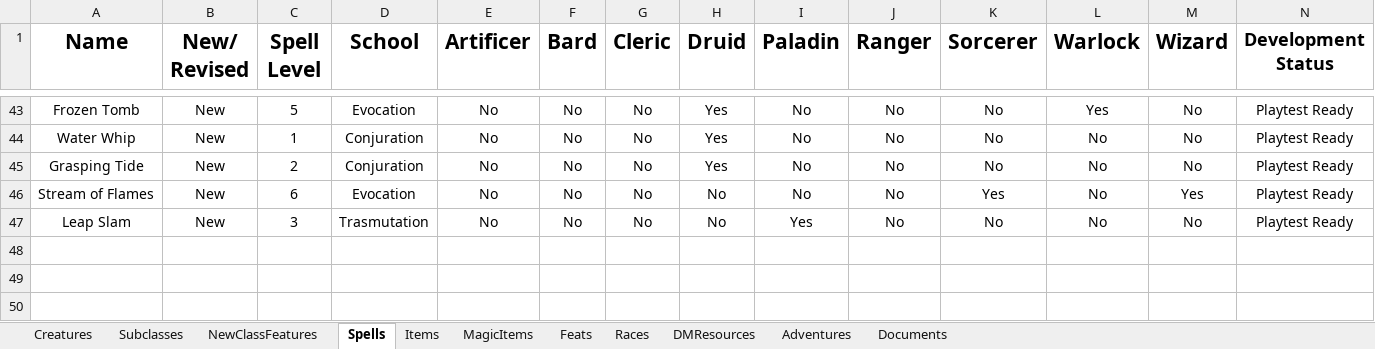
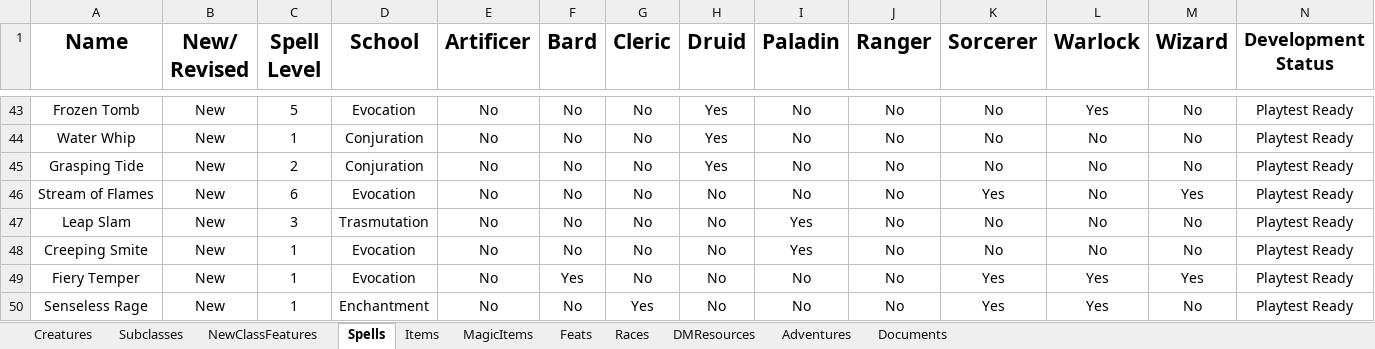
Before and after one commit to HankSnouwaert/DnD-Homebrew, an Excel workbook: ContentList.xlsx, sheet Spells, drawn as a sheet; only a part is shown, gaps mark what is left out; values as stored, in another font and other column widths than the file's, no borders; conditional formats not drawn; rows hold the shown columns only; the diff names each change by its address in the sheet, - before the commit and + after, or states it on an @@ line.

Commit message:
Clean up madness spells and add them to spell list

```diff
--- a/ContentList.xlsx (sheet Spells)
+++ b/ContentList.xlsx (sheet Spells)
+row 48: Creeping Smite | New | 1 | Evocation | No | No | No | No | Yes | No | No | No | No | Playtest Ready
+row 49: Fiery Temper | New | 1 | Evocation | No | Yes | No | No | No | No | Yes | Yes | Yes | Playtest Ready
+row 50: Senseless Rage | New | 1 | Enchantment | No | No | Yes | No | No | No | Yes | Yes | No | Playtest Ready
```
Also changed, not shown: sheet DMResources, 2 other files.
